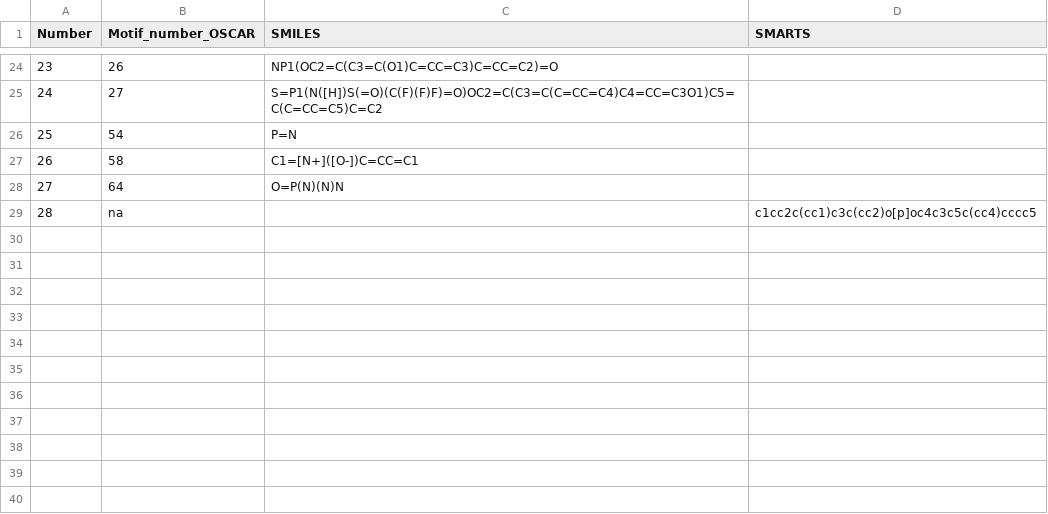
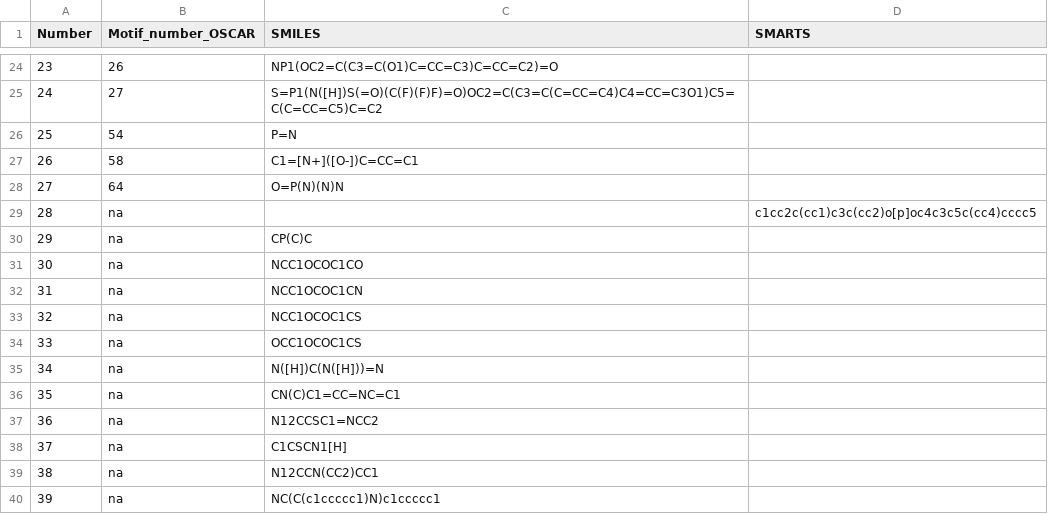
Before and after one commit to puckvg/OrgcatOrDrug, a CSV file: data/SMILES_Substructure_search.csv, drawn as a sheet; only a part is shown, gaps mark what is left out.

Commit message:
simone add substructs iter 1

```diff
--- a/data/SMILES_Substructure_search.csv
+++ b/data/SMILES_Substructure_search.csv
@@ -29 +29,12 @@ Number,Motif_number_OSCAR,SMILES,SMARTS
 28,na,,c1cc2c(cc1)c3c(cc2)o[p]oc4c3c5c(cc4)cccc5
+29,na,CP(C)C,
+30,na,NCC1OCOC1CO,
+31,na,NCC1OCOC1CN,
+32,na,NCC1OCOC1CS,
+33,na,OCC1OCOC1CS,
+34,na,N([H])C(N([H]))=N,
+35,na,CN(C)C1=CC=NC=C1,
+36,na,N12CCSC1=NCC2,
+37,na,C1CSCN1[H],
+38,na,N12CCN(CC2)CC1,
+39,na,NC(C(c1ccccc1)N)c1ccccc1,
```
Also changed, not shown: data/drugs_substructure_match.csv, data/organocats_substructure_match.csv, 3 other files.
